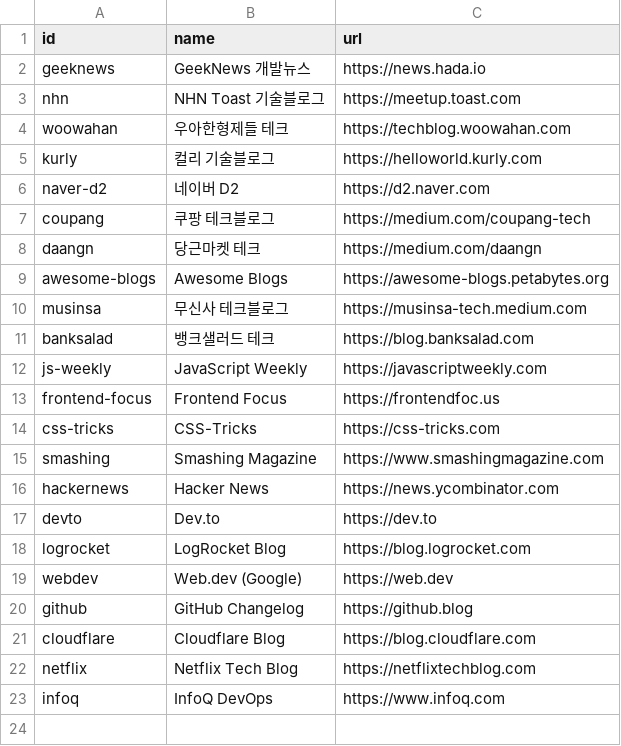
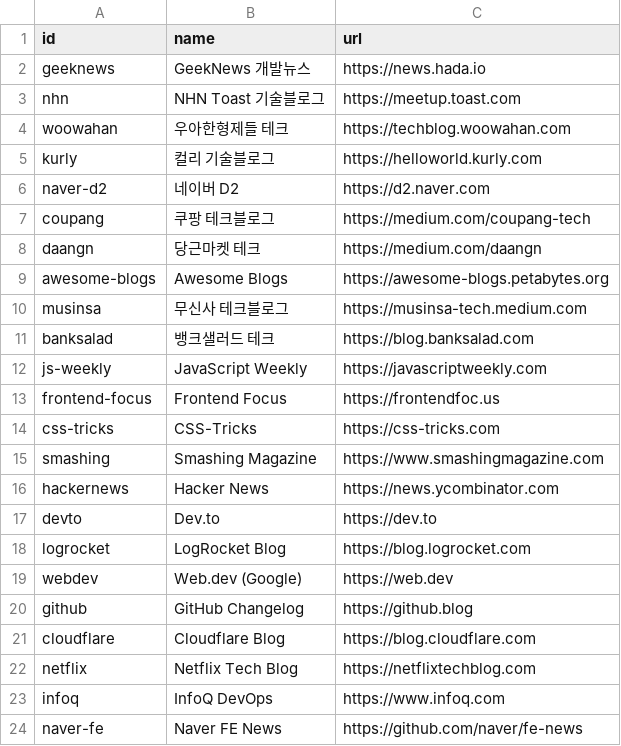
Before and after one commit to terajh/tera-rss, a CSV file: feeds/dev/publishers.csv, drawn as a sheet.

```diff
--- a/feeds/dev/publishers.csv
+++ b/feeds/dev/publishers.csv
@@ -23 +23,2 @@ netflix,Netflix Tech Blog,https://netflixtechblog.com
 infoq,InfoQ DevOps,https://www.infoq.com
+naver-fe,Naver FE News,https://github.com/naver/fe-news
```
Also changed, not shown: feeds/dev/feed_specs.csv.
